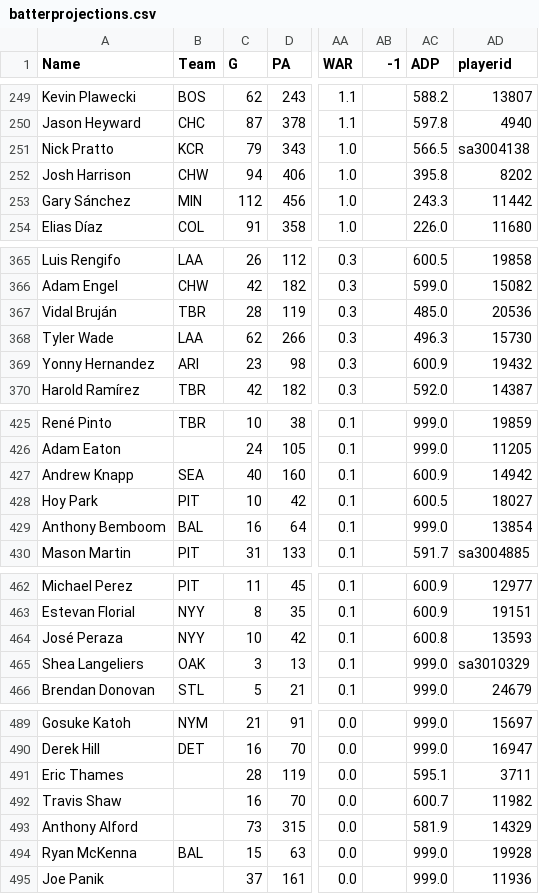
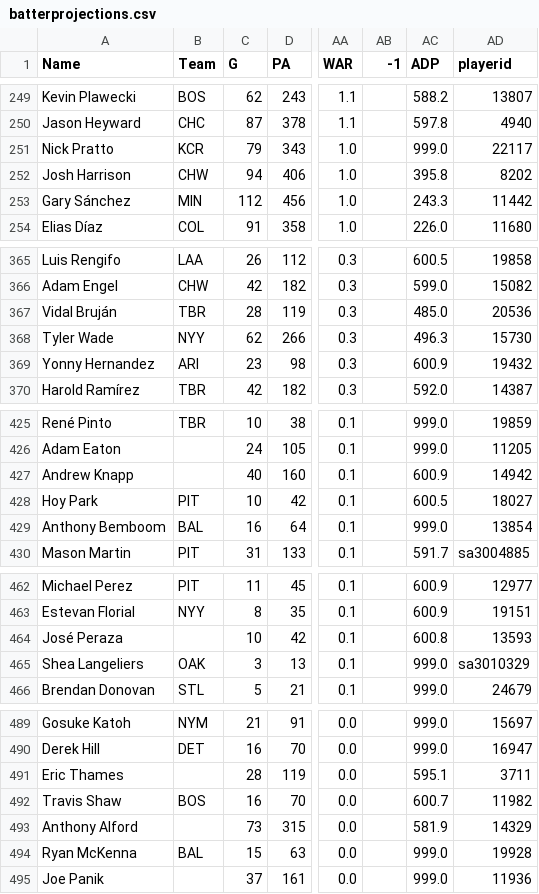
Before and after one commit to andersonfrailey/satchel, a CSV file: satchel/data/batterprojections.csv, drawn as a sheet; only a part is shown, gaps mark what is left out; the diff names each change by its address in the sheet, - before the commit and + after, or states it on an @@ line.

```diff
--- a/satchel/data/batterprojections.csv
+++ b/satchel/data/batterprojections.csv
-AC251 (ADP): 566.5
+AC251 (ADP): 999.0
-AD251 (playerid): sa3004138
+AD251 (playerid): 22117
-B368 (Team): LAA
+B368 (Team): NYY
-B427 (Team): SEA
+B427 (Team): (empty)
-B464 (Team): NYY
+B464 (Team): (empty)
-B492 (Team): (empty)
+B492 (Team): BOS
```
Also changed, not shown: satchel/data/pitcherprojections.csv, 4 other files.
